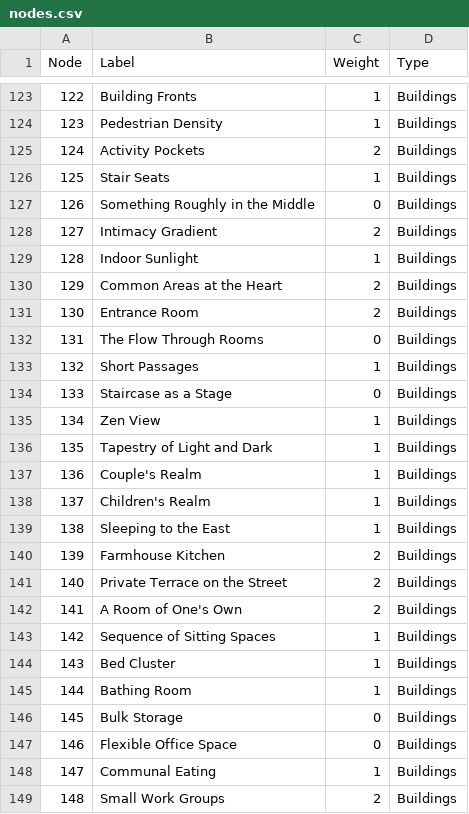
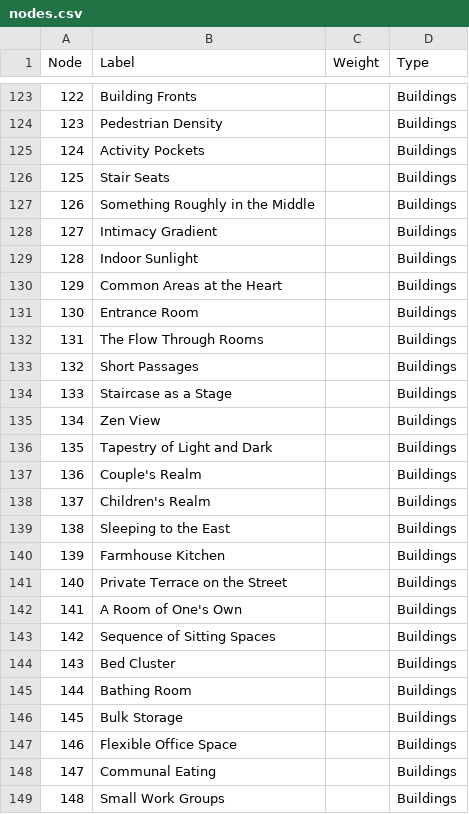
Before and after one commit to reedshea/a-pattern-graph, a CSV file: graph_data/nodes.csv, drawn as a sheet; only a part is shown, gaps mark what is left out; the diff covers the shown part only.

```diff
--- a/graph_data/nodes.csv
+++ b/graph_data/nodes.csv
@@ -123,27 +123,27 @@ Node,Label,Weight,Type
-122,Building Fronts,1,Buildings
-123,Pedestrian Density,1,Buildings
-124,Activity Pockets,2,Buildings
-125,Stair Seats,1,Buildings
-126,Something Roughly in the Middle,0,Buildings
-127,Intimacy Gradient,2,Buildings
-128,Indoor Sunlight,1,Buildings
-129,Common Areas at the Heart,2,Buildings
-130,Entrance Room,2,Buildings
-131,The Flow Through Rooms,0,Buildings
-132,Short Passages,1,Buildings
-133,Staircase as a Stage,0,Buildings
-134,Zen View,1,Buildings
-135,Tapestry of Light and Dark,1,Buildings
-136,Couple's Realm,1,Buildings
-137,Children's Realm,1,Buildings
-138,Sleeping to the East,1,Buildings
-139,Farmhouse Kitchen,2,Buildings
-140,Private Terrace on the Street,2,Buildings
-141,A Room of One's Own,2,Buildings
-142,Sequence of Sitting Spaces,1,Buildings
-143,Bed Cluster,1,Buildings
-144,Bathing Room,1,Buildings
-145,Bulk Storage,0,Buildings
-146,Flexible Office Space,0,Buildings
-147,Communal Eating,1,Buildings
-148,Small Work Groups,2,Buildings
+122,Building Fronts,,Buildings
+123,Pedestrian Density,,Buildings
+124,Activity Pockets,,Buildings
+125,Stair Seats,,Buildings
+126,Something Roughly in the Middle,,Buildings
+127,Intimacy Gradient,,Buildings
+128,Indoor Sunlight,,Buildings
+129,Common Areas at the Heart,,Buildings
+130,Entrance Room,,Buildings
+131,The Flow Through Rooms,,Buildings
+132,Short Passages,,Buildings
+133,Staircase as a Stage,,Buildings
+134,Zen View,,Buildings
+135,Tapestry of Light and Dark,,Buildings
+136,Couple's Realm,,Buildings
+137,Children's Realm,,Buildings
+138,Sleeping to the East,,Buildings
+139,Farmhouse Kitchen,,Buildings
+140,Private Terrace on the Street,,Buildings
+141,A Room of One's Own,,Buildings
+142,Sequence of Sitting Spaces,,Buildings
+143,Bed Cluster,,Buildings
+144,Bathing Room,,Buildings
+145,Bulk Storage,,Buildings
+146,Flexible Office Space,,Buildings
+147,Communal Eating,,Buildings
+148,Small Work Groups,,Buildings
```
Also changed, not shown: 32 edited cells elsewhere in this file, 2 other files.
